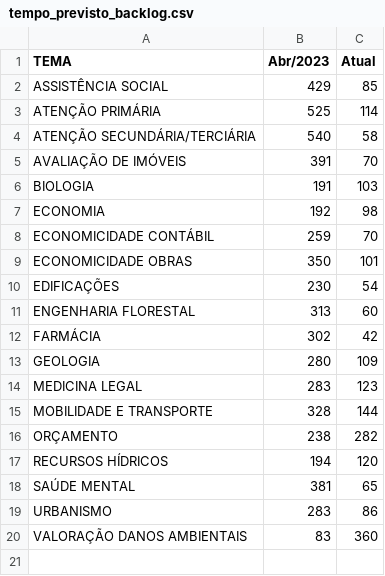
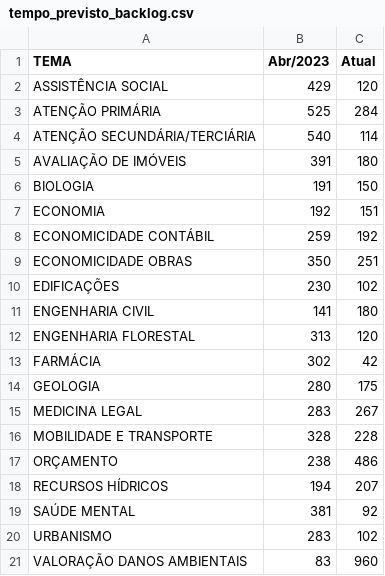
Before and after one commit to pedropaixaomprj/datawrapper-gate, a CSV file: tempo_previsto_backlog.csv, drawn as a sheet.

Commit message:
Dados de acervo atualizados

```diff
--- a/tempo_previsto_backlog.csv
+++ b/tempo_previsto_backlog.csv
@@ -1,20 +1,21 @@
 TEMA,Abr/2023,Atual
-ASSISTÊNCIA SOCIAL,429,85
-ATENÇÃO PRIMÁRIA,525,114
-ATENÇÃO SECUNDÁRIA/TERCIÁRIA,540,58
-AVALIAÇÃO DE IMÓVEIS,391,70
-BIOLOGIA,191,103
-ECONOMIA,192,98
-ECONOMICIDADE CONTÁBIL,259,70
-ECONOMICIDADE OBRAS,350,101
-EDIFICAÇÕES,230,54
-ENGENHARIA FLORESTAL,313,60
+ASSISTÊNCIA SOCIAL,429,120
+ATENÇÃO PRIMÁRIA,525,284
+ATENÇÃO SECUNDÁRIA/TERCIÁRIA,540,114
+AVALIAÇÃO DE IMÓVEIS,391,180
+BIOLOGIA,191,150
+ECONOMIA,192,151
+ECONOMICIDADE CONTÁBIL,259,192
+ECONOMICIDADE OBRAS,350,251
+EDIFICAÇÕES,230,102
+ENGENHARIA CIVIL,141,180
+ENGENHARIA FLORESTAL,313,120
 FARMÁCIA,302,42
-GEOLOGIA,280,109
-MEDICINA LEGAL,283,123
-MOBILIDADE E TRANSPORTE,328,144
-ORÇAMENTO,238,282
-RECURSOS HÍDRICOS,194,120
-SAÚDE MENTAL,381,65
-URBANISMO,283,86
-VALORAÇÃO DANOS AMBIENTAIS,83,360
+GEOLOGIA,280,175
+MEDICINA LEGAL,283,267
+MOBILIDADE E TRANSPORTE,328,228
+ORÇAMENTO,238,486
+RECURSOS HÍDRICOS,194,207
+SAÚDE MENTAL,381,92
+URBANISMO,283,102
+VALORAÇÃO DANOS AMBIENTAIS,83,960
```
